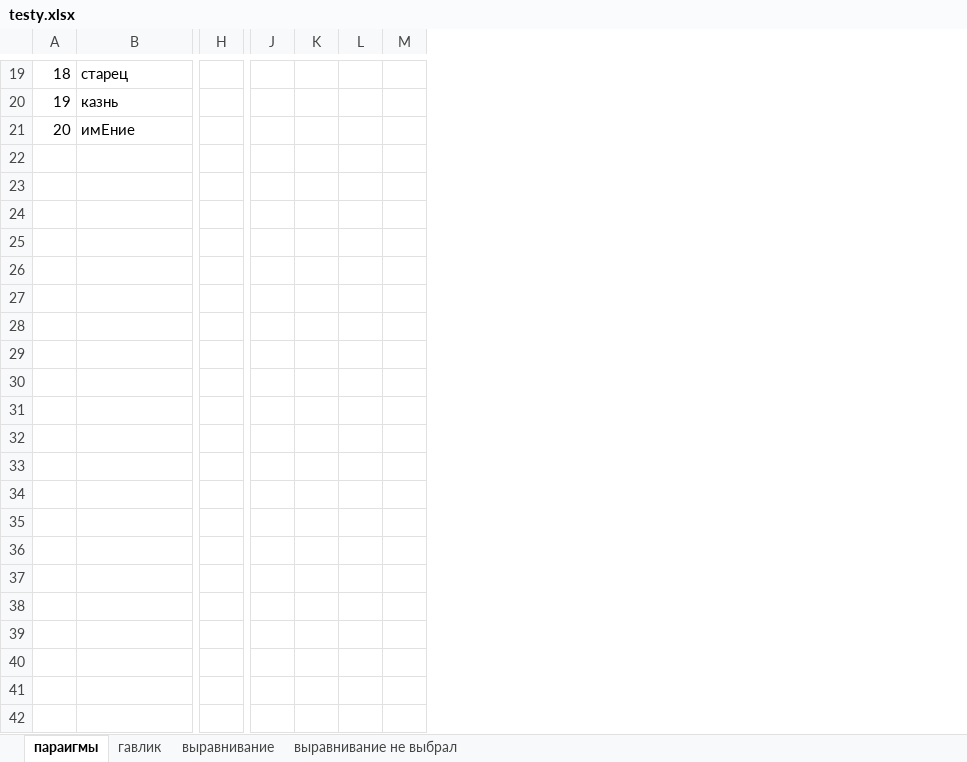
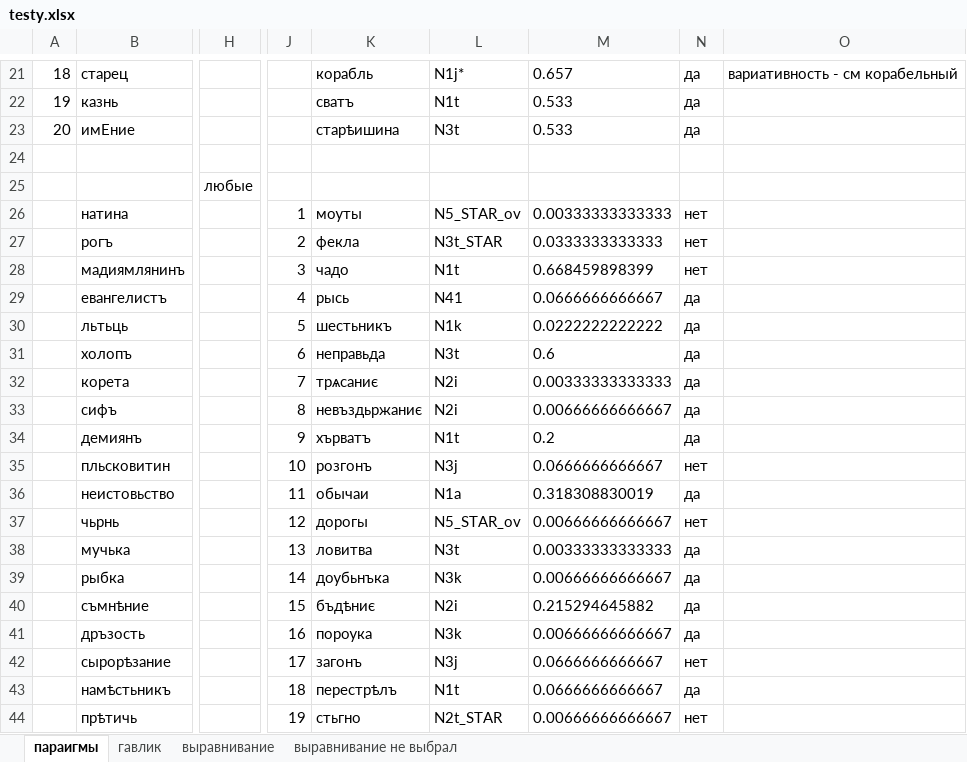
Before and after one commit to tanya-ling/paradigm_tagging, an Excel workbook: testy.xlsx, sheet параигмы, drawn as a sheet; only a part is shown, gaps mark what is left out; values as stored, in another font and other column widths than the file's, no borders; removed rows and columns are numbered as before the commit, all else as after; rows hold the shown columns only; the diff covers the shown part only; the diff names each change by its address in the sheet, - before the commit and + after, or states it on an @@ line.

```diff
--- a/testy.xlsx (sheet параигмы)
+++ b/testy.xlsx (sheet параигмы)
-column H, empty
+column H, empty
-column J, empty
-column K, empty
-column L, empty
-column M, empty
+column J, empty
+column K, rows 21-23: корабль | сватъ | старѣишина
+column L, rows 21-23: N1j* | N1t | N3t
+column M, rows 21-23: 0.657 | 0.533 | 0.533
+column N, rows 21-23: all да
+column O, row 21: вариативность - см корабельный
+row 25:  |  | любые
+row 26:  | натина |  | 1 | мѹты | N5_STAR_ov | 0.00333333333333 | нет
+row 27:  | рогъ |  | 2 | фекла | N3t_STAR | 0.0333333333333 | нет
+row 28:  | мадиямлянинъ |  | 3 | чадо | N1t | 0.668459898399 | нет
+row 29:  | евангелистъ |  | 4 | рысь | N41 | 0.0666666666667 | да
+row 30:  | льтьць |  | 5 | шестьникъ | N1k | 0.0222222222222 | да
+row 31:  | холопъ |  | 6 | неправьда | N3t | 0.6 | да
+row 32:  | корета |  | 7 | трѧсаниє | N2i | 0.00333333333333 | да
+row 33:  | сифъ |  | 8 | невъздьржаниє | N2i | 0.00666666666667 | да
+row 34:  | демиянъ |  | 9 | хърватъ | N1t | 0.2 | да
+row 35:  | пльсковитин |  | 10 | розгонъ | N3j | 0.0666666666667 | нет
+row 36:  | неистовьство |  | 11 | обычаи | N1a | 0.318308830019 | да
+row 37:  | чьрнь |  | 12 | дорогы | N5_STAR_ov | 0.00666666666667 | нет
+row 38:  | мучька |  | 13 | ловитва | N3t | 0.00333333333333 | да
+row 39:  | рыбка |  | 14 | дѹбьнъка | N3k | 0.00666666666667 | да
+row 40:  | съмнѣние |  | 15 | бъдѣниє | N2i | 0.215294645882 | да
+row 41:  | дръзость |  | 16 | порѹка | N3k | 0.00666666666667 | да
+row 42:  | сырорѣзание |  | 17 | загонъ | N3j | 0.0666666666667 | нет
+row 43:  | намѣстьникъ |  | 18 | перестрѣлъ | N1t | 0.0666666666667 | да
+row 44:  | прѣтичь |  | 19 | стьгно | N2t_STAR | 0.00666666666667 | нет
```
Also changed, not shown: 26 added rows elsewhere in this sheet, 17 other files.
